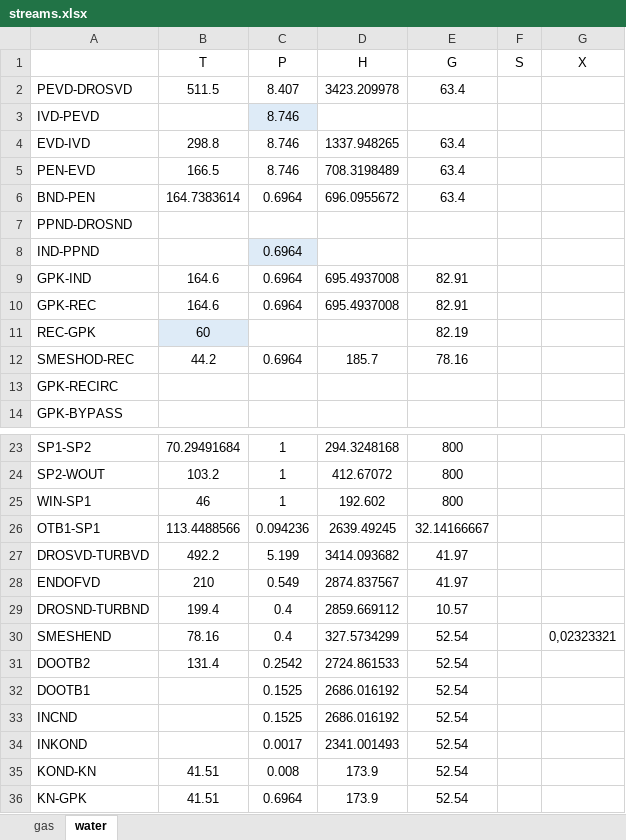
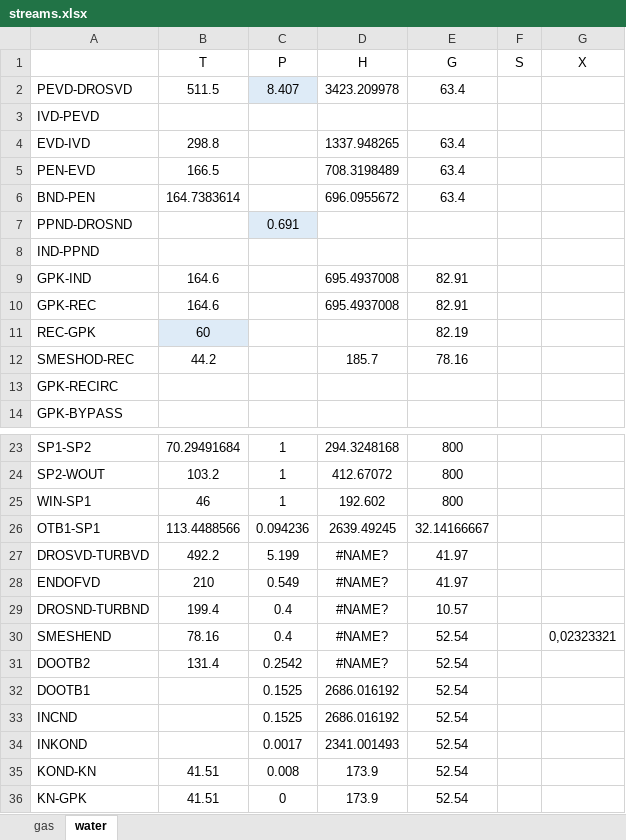
Before and after one commit to maksimovia/GZ, an Excel workbook: streams.xlsx, sheet water, drawn as a sheet; only a part is shown, gaps mark what is left out; values as stored, in another font and other column widths than the file's, no borders; the diff names each change by its address in the sheet, - before the commit and + after, or states it on an @@ line.

```diff
--- a/streams.xlsx (sheet water)
+++ b/streams.xlsx (sheet water)
-C2 fill: none
+C2 fill: #DEEBF7
-C3:C5 (P): 8.746
+C3:C5 (P): (empty)
-C3 fill: #DEEBF7
+C3 fill: none
-C6 (P): 0.6964
+C6 (P): (empty)
-C7 (P): (empty)
+C7 (P): 0.691
-C7 fill: none
+C7 fill: #DEEBF7
-C8:C10 (P): 0.6964
+C8:C10 (P): (empty)
-C8 fill: #DEEBF7
+C8 fill: none
-C12 (P): 0.6964
+C12 (P): (empty)
-D27 (H): 3414.093682
+D27 (H): #NAME?
-D28 (H): 2874.837567
+D28 (H): #NAME?
-D29 (H): 2859.669112
+D29 (H): #NAME?
-D30 (H): 327.5734299
+D30 (H): #NAME?
-D31 (H): 2724.861533
+D31 (H): #NAME?
-C36 (P): 0.6964
+C36 (P): 0
```
Also changed, not shown: 2 other files.
